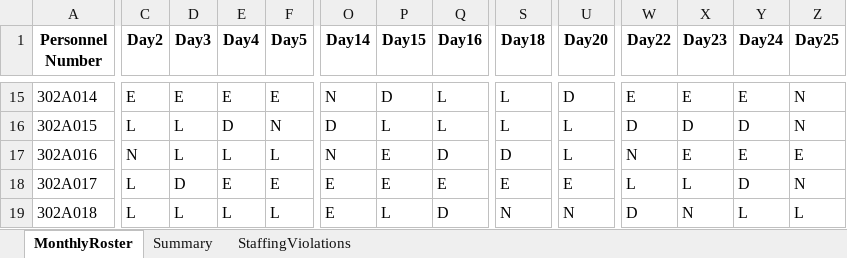
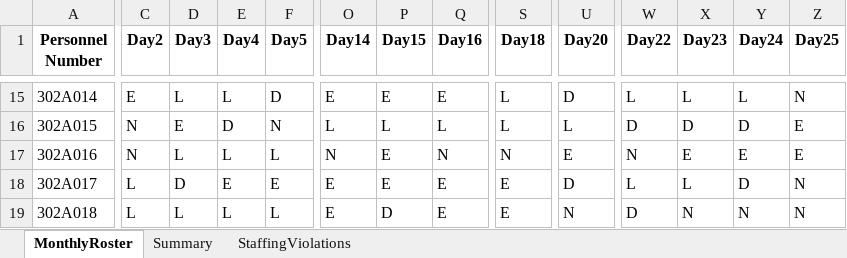
Before and after one commit to LucasGailliaerd/caseEibmcplex, an Excel workbook: CASE_E_output_A.xlsx, sheet MonthlyRoster, drawn as a sheet; only a part is shown, gaps mark what is left out; values as stored, in another font and other column widths than the file's, no borders; the diff covers the shown part only; the diff names each change by its address in the sheet, - before the commit and + after, or states it on an @@ line.

```diff
--- a/CASE_E_output_A.xlsx (sheet MonthlyRoster)
+++ b/CASE_E_output_A.xlsx (sheet MonthlyRoster)
-D15 (Day3): E
+D15 (Day3): L
-E15 (Day4): E
+E15 (Day4): L
-F15 (Day5): E
+F15 (Day5): D
-O15 (Day14): N
+O15 (Day14): E
-P15 (Day15): D
+P15 (Day15): E
-Q15 (Day16): L
+Q15 (Day16): E
-W15 (Day22): E
+W15 (Day22): L
-X15 (Day23): E
+X15 (Day23): L
-Y15 (Day24): E
+Y15 (Day24): L
-C16 (Day2): L
+C16 (Day2): N
-D16 (Day3): L
+D16 (Day3): E
-O16 (Day14): D
+O16 (Day14): L
-Z16 (Day25): N
+Z16 (Day25): E
-Q17 (Day16): D
+Q17 (Day16): N
-S17 (Day18): D
+S17 (Day18): N
-U17 (Day20): L
+U17 (Day20): E
-U18 (Day20): E
+U18 (Day20): D
-P19 (Day15): L
+P19 (Day15): D
-Q19 (Day16): D
+Q19 (Day16): E
-S19 (Day18): N
+S19 (Day18): E
-Y19 (Day24): L
+Y19 (Day24): N
-Z19 (Day25): L
+Z19 (Day25): N
```
Also changed, not shown: 214 edited cells elsewhere in this sheet, sheet Summary, 4 other files.
